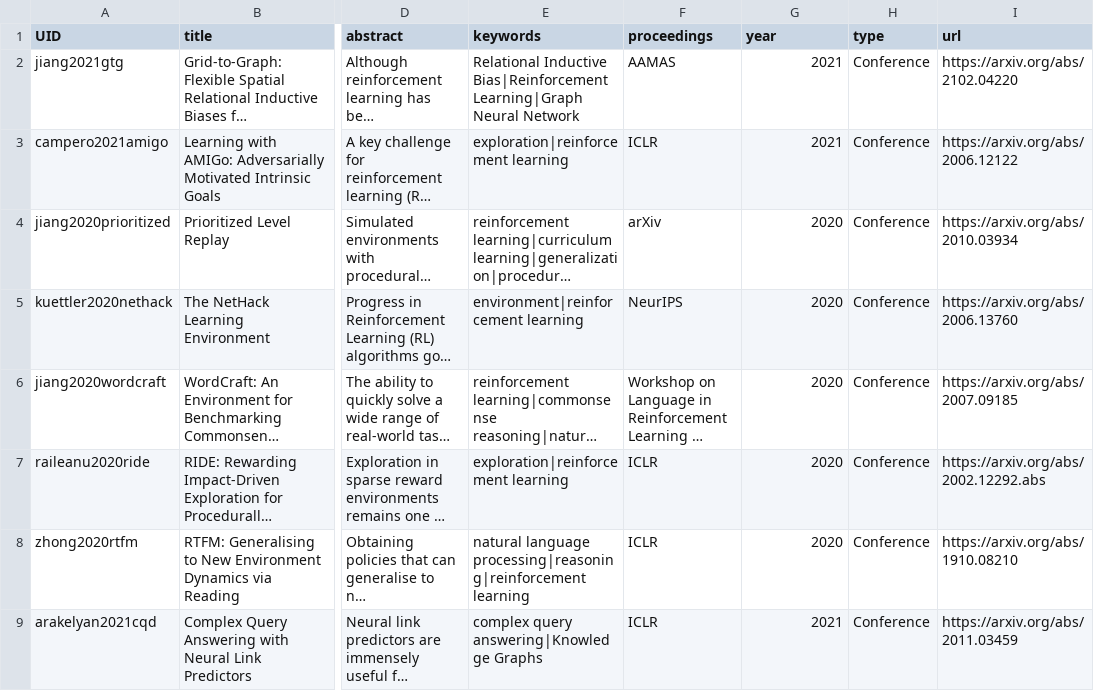
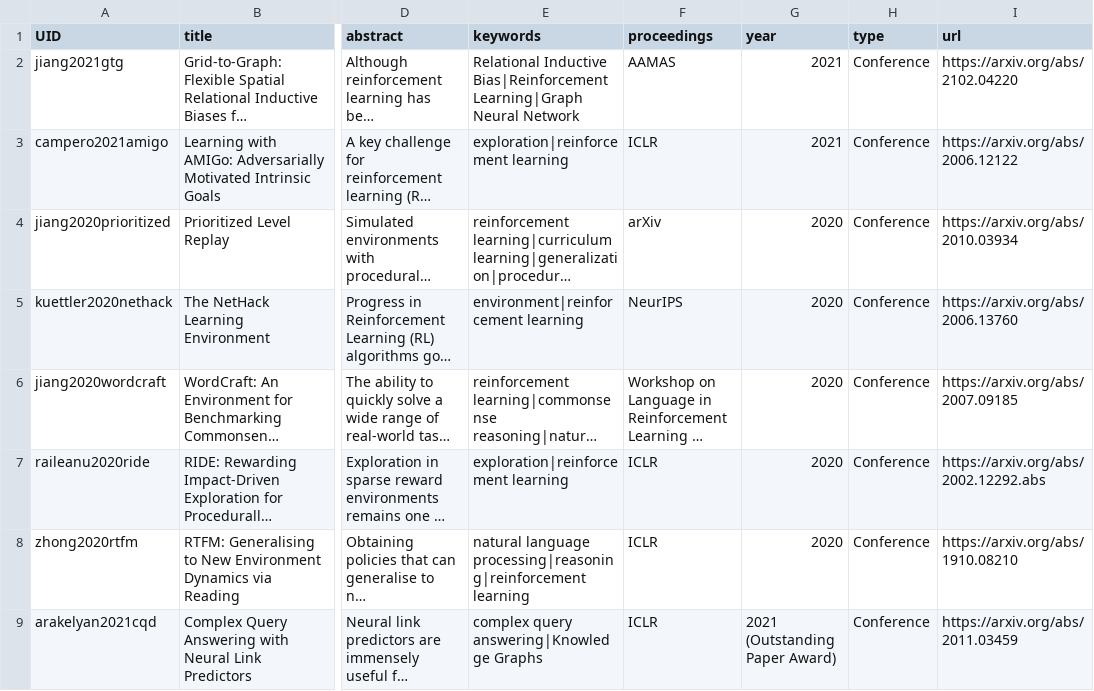
Before and after one commit to ucl-dark/ucl-dark.github.io, a CSV file: sitedata/papers.csv, drawn as a sheet; only a part is shown, gaps mark what is left out; long unchanged cells end in …; the diff names each change by its address in the sheet, - before the commit and + after, or states it on an @@ line.

Commit message:
update

```diff
--- a/sitedata/papers.csv
+++ b/sitedata/papers.csv
-G9 (year): 2021
+G9 (year): 2021 (Outstanding Paper Award)
```
